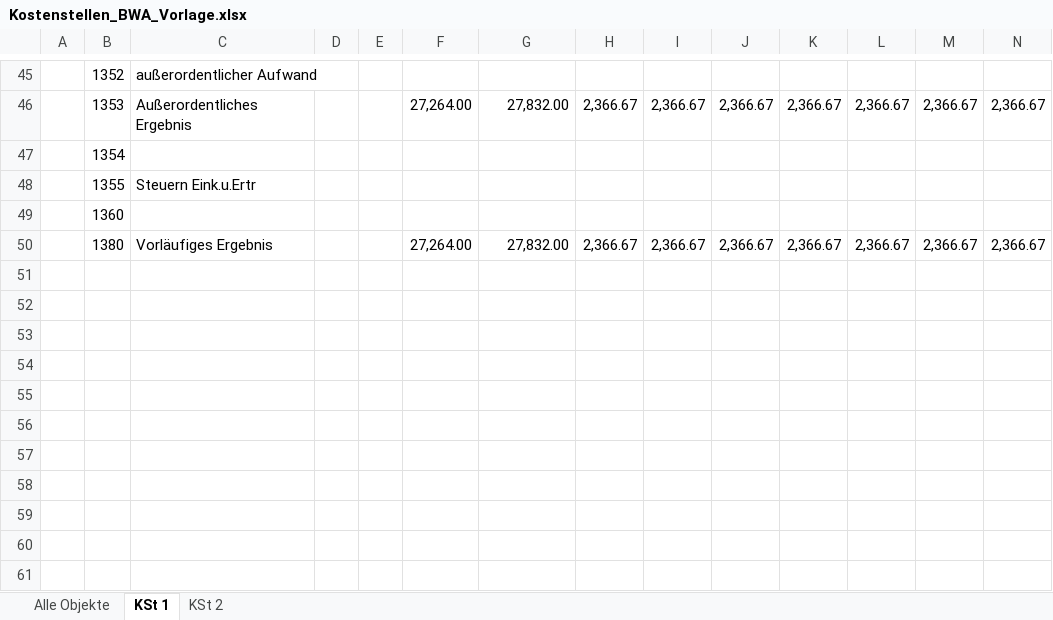
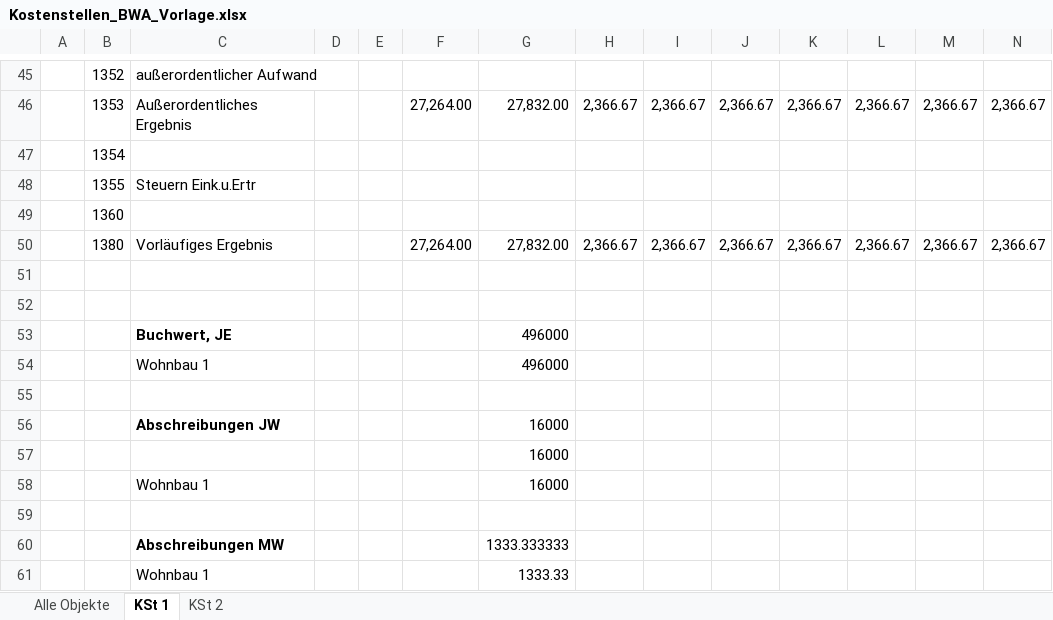
Before and after one commit to GregsterBoe/Steuer-Beratung, an Excel workbook: vorlagen/Kostenstellen_BWA_Vorlage.xlsx, sheet KSt 1, drawn as a sheet; only a part is shown, gaps mark what is left out; values as stored, in another font and other column widths than the file's, no borders; rows hold the shown columns only; the diff names each change by its address in the sheet, - before the commit and + after, or states it on an @@ line.

```diff
--- a/vorlagen/Kostenstellen_BWA_Vorlage.xlsx (sheet KSt 1)
+++ b/vorlagen/Kostenstellen_BWA_Vorlage.xlsx (sheet KSt 1)
+row 51: (empty)
+row 52: (empty)
+row 53:  |  | Buchwert, JE |  |  |  | 496000
+row 54:  |  | Wohnbau 1 |  |  |  | 496000
+row 55: (empty)
+row 56:  |  | Abschreibungen JW |  |  |  | 16000
+row 57:  |  |  |  |  |  | 16000
+row 58:  |  | Wohnbau 1 |  |  |  | 16000
+row 59: (empty)
+row 60:  |  | Abschreibungen MW |  |  |  | 1333.333333
+row 61:  |  | Wohnbau 1 |  |  |  | 1333.33
```
Also changed, not shown: sheet KSt 2, 12 other files.
